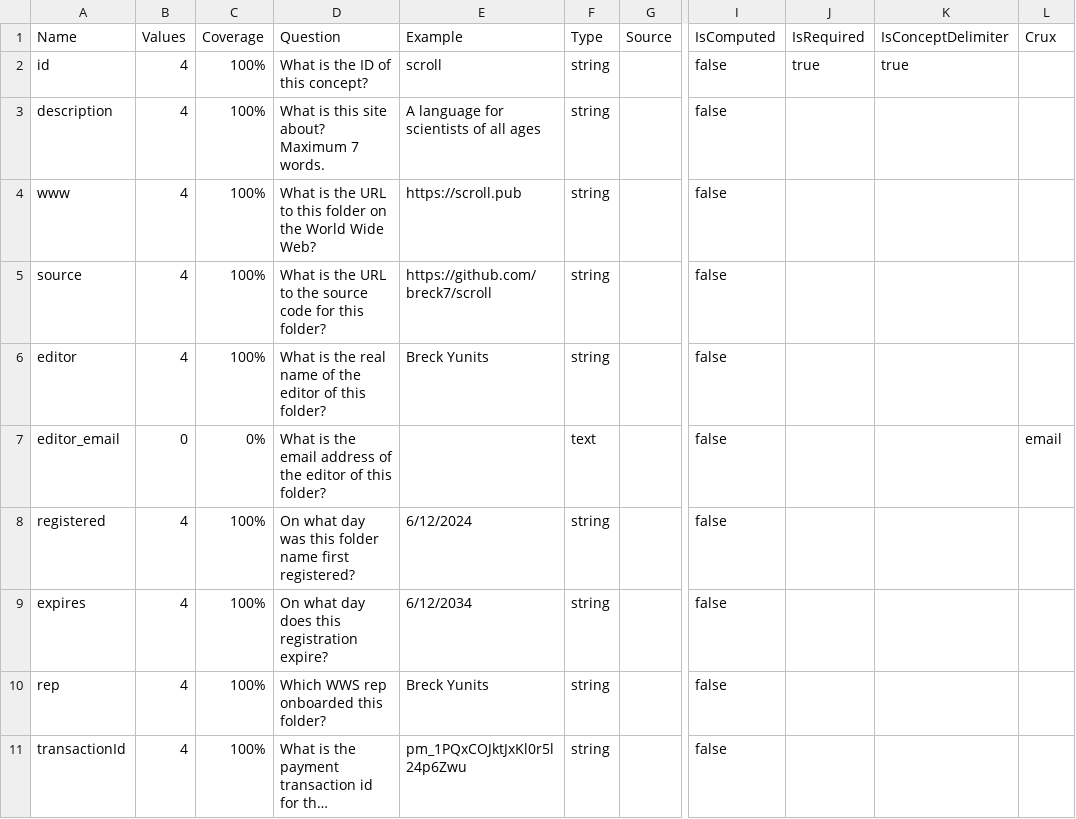
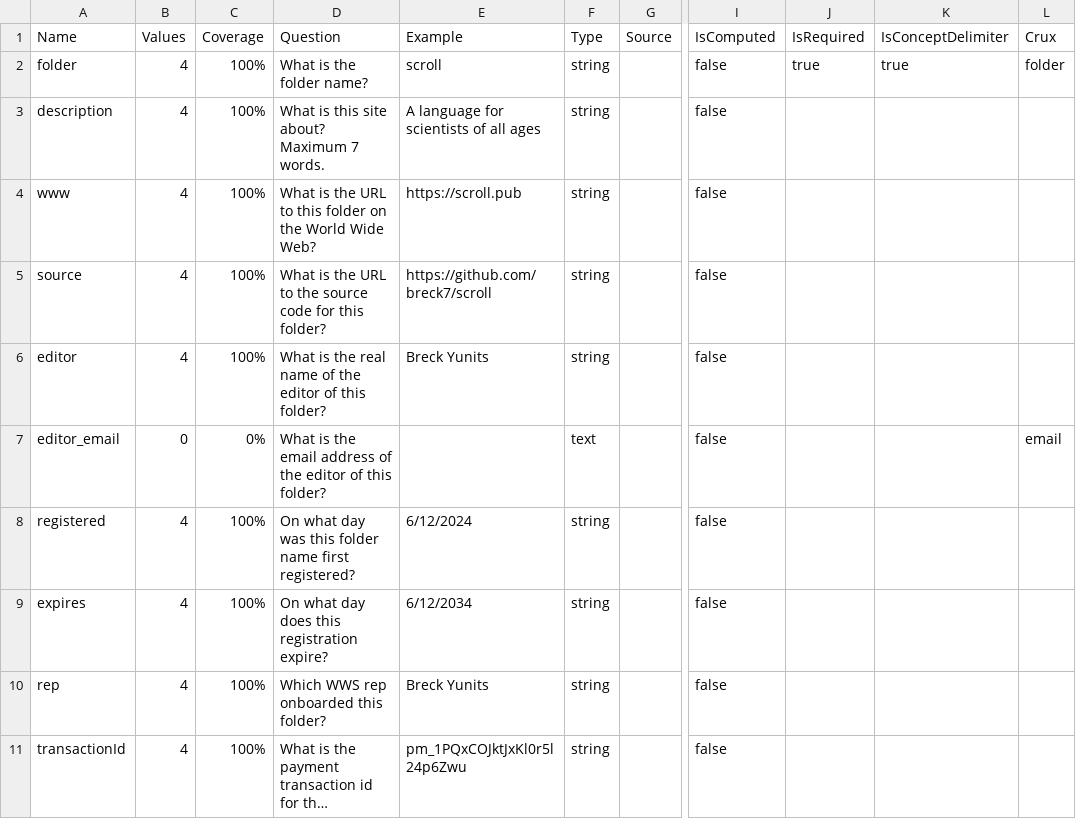
Before and after one commit to breck7/wws, a TSV file: wwsMeasures.tsv, drawn as a sheet; only a part is shown, gaps mark what is left out; long unchanged cells end in …; the diff names each change by its address in the sheet, - before the commit and + after, or states it on an @@ line.

```diff
--- a/wwsMeasures.tsv
+++ b/wwsMeasures.tsv
-A2 (Name): id
+A2 (Name): folder
-D2 (Question): What is the ID of this concept?
+D2 (Question): What is the folder name?
-L2 (Crux): (empty)
+L2 (Crux): folder
```
Also changed, not shown: wws.csv, wws.tsv, 7 other files.
